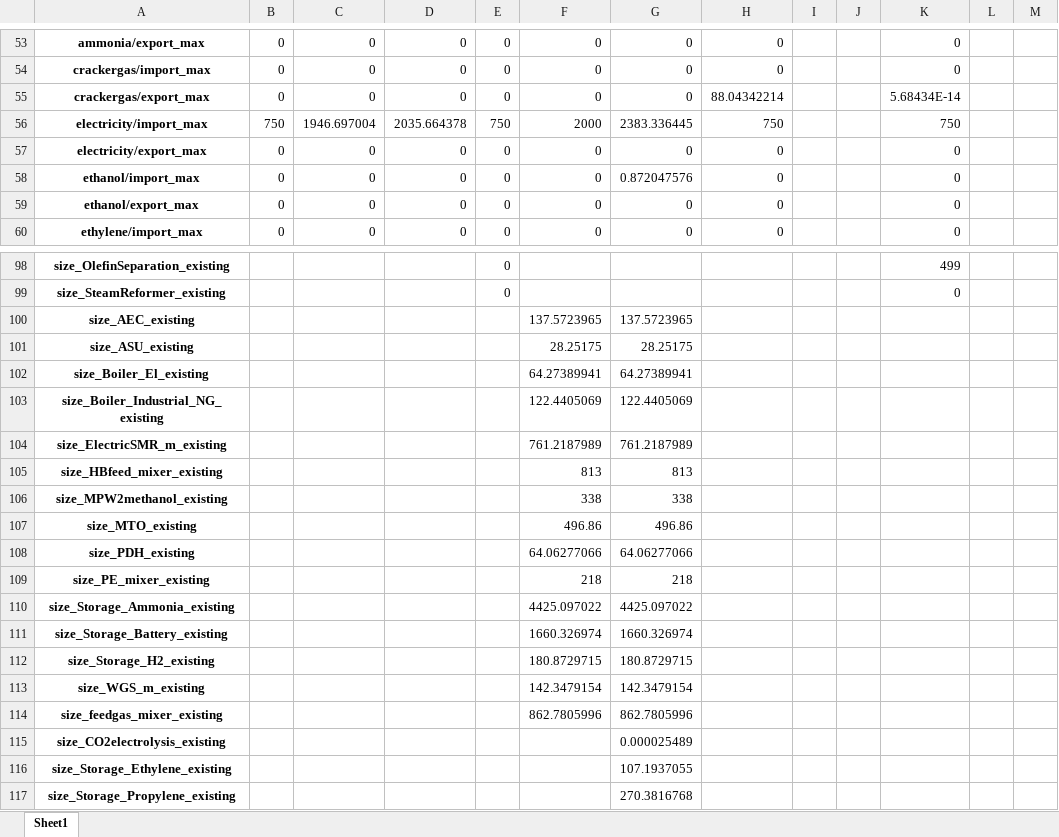
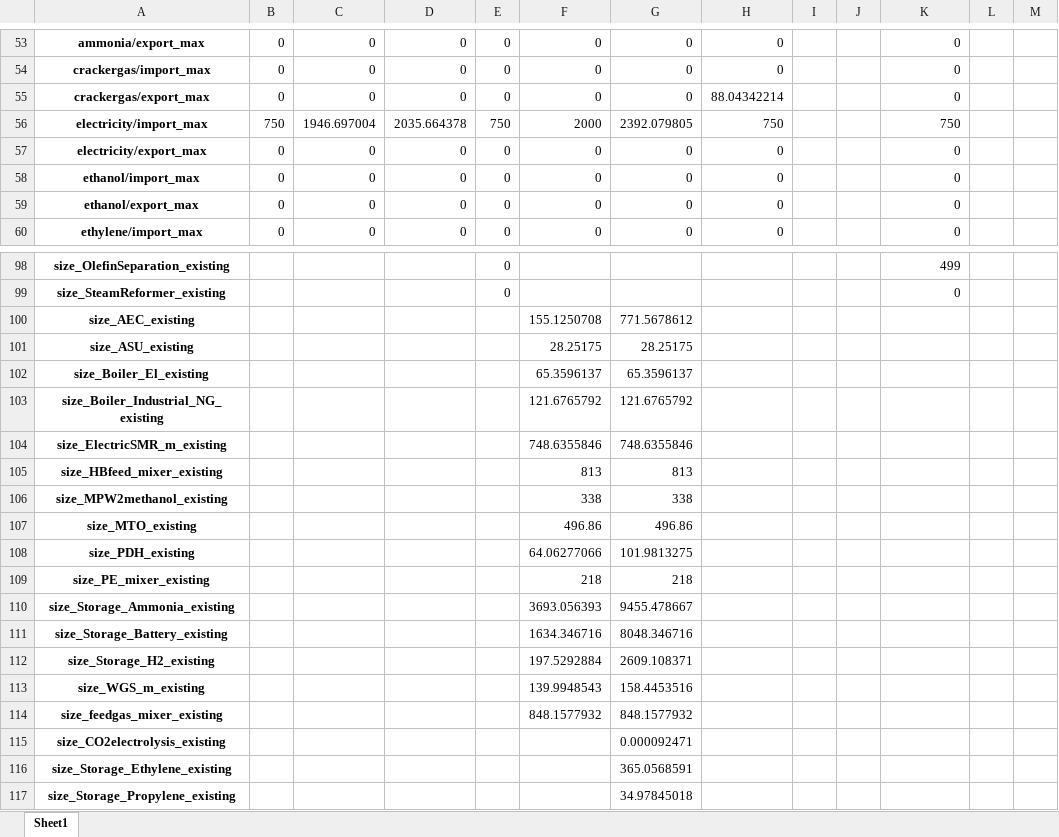
Before and after one commit to julia1071/AdOpT-NET0_ModelLink, an Excel workbook: Plotting/result_data_long.xlsx, sheet Sheet1, drawn as a sheet; only a part is shown, gaps mark what is left out; values as stored, in another font and other column widths than the file's, no borders; the diff covers the shown part only; the diff names each change by its address in the sheet, - before the commit and + after, or states it on an @@ line.

```diff
--- a/Plotting/result_data_long.xlsx (sheet Sheet1)
+++ b/Plotting/result_data_long.xlsx (sheet Sheet1)
-K55: 5.68434E-14
+K55: 0
-G56: 2383.336445
+G56: 2392.079805
-G58: 0.872047576
+G58: 0
-F100: 137.5723965
+F100: 155.1250708
-G100: 137.5723965
+G100: 771.5678612
-F102: 64.27389941
+F102: 65.3596137
-G102: 64.27389941
+G102: 65.3596137
-F103: 122.4405069
+F103: 121.6765792
-G103: 122.4405069
+G103: 121.6765792
-F104: 761.2187989
+F104: 748.6355846
-G104: 761.2187989
+G104: 748.6355846
-G108: 64.06277066
+G108: 101.9813275
-F110: 4425.097022
+F110: 3693.056393
-G110: 4425.097022
+G110: 9455.478667
-F111: 1660.326974
+F111: 1634.346716
-G111: 1660.326974
+G111: 8048.346716
-F112: 180.8729715
+F112: 197.5292884
-G112: 180.8729715
+G112: 2609.108371
-F113: 142.3479154
+F113: 139.9948543
-G113: 142.3479154
+G113: 158.4453516
-F114: 862.7805996
+F114: 848.1577932
-G114: 862.7805996
+G114: 848.1577932
-G115: 0.000025489
+G115: 0.000092471
-G116: 107.1937055
+G116: 365.0568591
-G117: 270.3816768
+G117: 34.97845018
```
Also changed, not shown: 74 edited cells elsewhere in this sheet, 1 other file.
